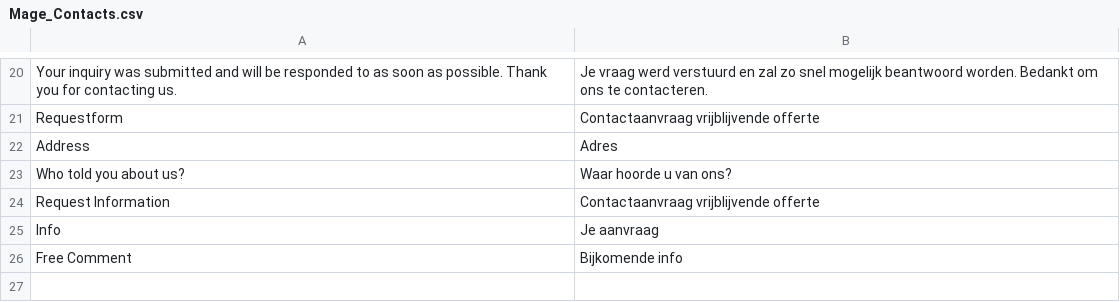
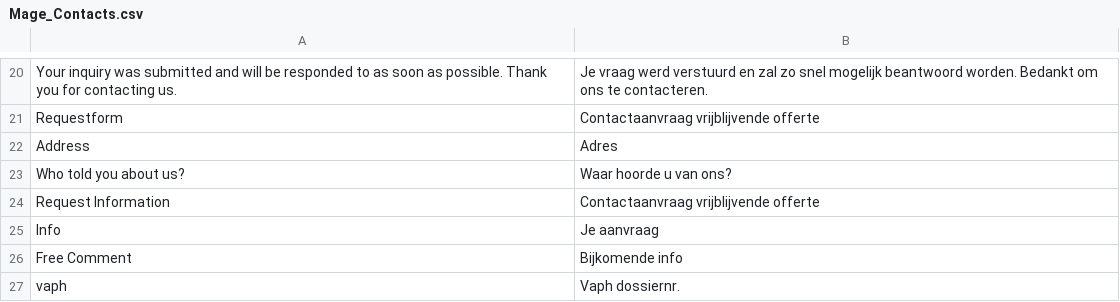
Before and after one commit to Brainworx/Magento, a CSV file: app/locale/nl_NL/Mage_Contacts.csv, drawn as a sheet; only a part is shown, gaps mark what is left out; the diff names each change by its address in the sheet, - before the commit and + after, or states it on an @@ line.

Commit message:
Ticket 355: update cfr vaph // exra field

```diff
--- a/app/locale/nl_NL/Mage_Contacts.csv
+++ b/app/locale/nl_NL/Mage_Contacts.csv
+row 27: vaph | Vaph dossiernr.
```
Also changed, not shown: 4 other files.
